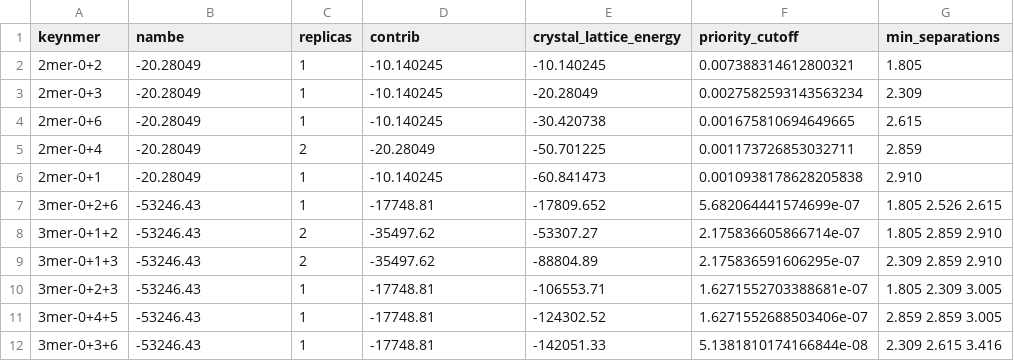
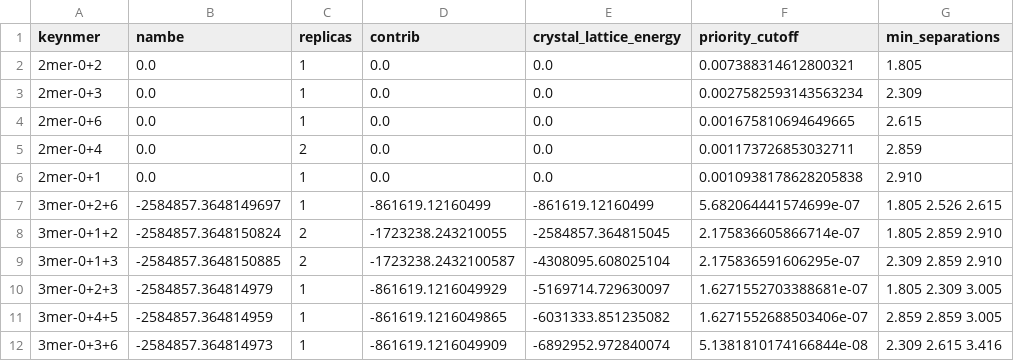
Before and after one commit to shehan807/CrystaLattE, a CSV file: ammonia_results.csv, drawn as a sheet.

```diff
--- a/ammonia_results.csv
+++ b/ammonia_results.csv
@@ -1,12 +1,12 @@
 keynmer,nambe,replicas,contrib,crystal_lattice_energy,priority_cutoff,min_separations
-2mer-0+2,-20.28049,1,-10.140245,-10.140245,0.007388314612800321, 1.805
-2mer-0+3,-20.28049,1,-10.140245,-20.28049,0.0027582593143563234, 2.309
-2mer-0+6,-20.28049,1,-10.140245,-30.420738,0.001675810694649665, 2.615
-2mer-0+4,-20.28049,2,-20.28049,-50.701225,0.001173726853032711, 2.859
-2mer-0+1,-20.28049,1,-10.140245,-60.841473,0.0010938178628205838, 2.910
-3mer-0+2+6,-53246.43,1,-17748.81,-17809.652,5.682064441574699e-07, 1.805  2.526  2.615
-3mer-0+1+2,-53246.43,2,-35497.62,-53307.27,2.175836605866714e-07, 1.805  2.859  2.910
-3mer-0+1+3,-53246.43,2,-35497.62,-88804.89,2.175836591606295e-07, 2.309  2.859  2.910
-3mer-0+2+3,-53246.43,1,-17748.81,-106553.71,1.6271552703388681e-07, 1.805  2.309  3.005
-3mer-0+4+5,-53246.43,1,-17748.81,-124302.52,1.6271552688503406e-07, 2.859  2.859  3.005
-3mer-0+3+6,-53246.43,1,-17748.81,-142051.33,5.1381810174166844e-08, 2.309  2.615  3.416
+2mer-0+2,0.0,1,0.0,0.0,0.007388314612800321, 1.805
+2mer-0+3,0.0,1,0.0,0.0,0.0027582593143563234, 2.309
+2mer-0+6,0.0,1,0.0,0.0,0.001675810694649665, 2.615
+2mer-0+4,0.0,2,0.0,0.0,0.001173726853032711, 2.859
+2mer-0+1,0.0,1,0.0,0.0,0.0010938178628205838, 2.910
+3mer-0+2+6,-2584857.3648149697,1,-861619.12160499,-861619.12160499,5.682064441574699e-07, 1.805  2.526  2.615
+3mer-0+1+2,-2584857.3648150824,2,-1723238.243210055,-2584857.364815045,2.175836605866714e-07, 1.805  2.859  2.910
+3mer-0+1+3,-2584857.3648150885,2,-1723238.2432100587,-4308095.608025104,2.175836591606295e-07, 2.309  2.859  2.910
+3mer-0+2+3,-2584857.364814979,1,-861619.1216049929,-5169714.729630097,1.6271552703388681e-07, 1.805  2.309  3.005
+3mer-0+4+5,-2584857.364814959,1,-861619.1216049865,-6031333.851235082,1.6271552688503406e-07, 2.859  2.859  3.005
+3mer-0+3+6,-2584857.364814973,1,-861619.1216049909,-6892952.972840074,5.1381810174166844e-08, 2.309  2.615  3.416
```
Also changed, not shown: 1 other file.
